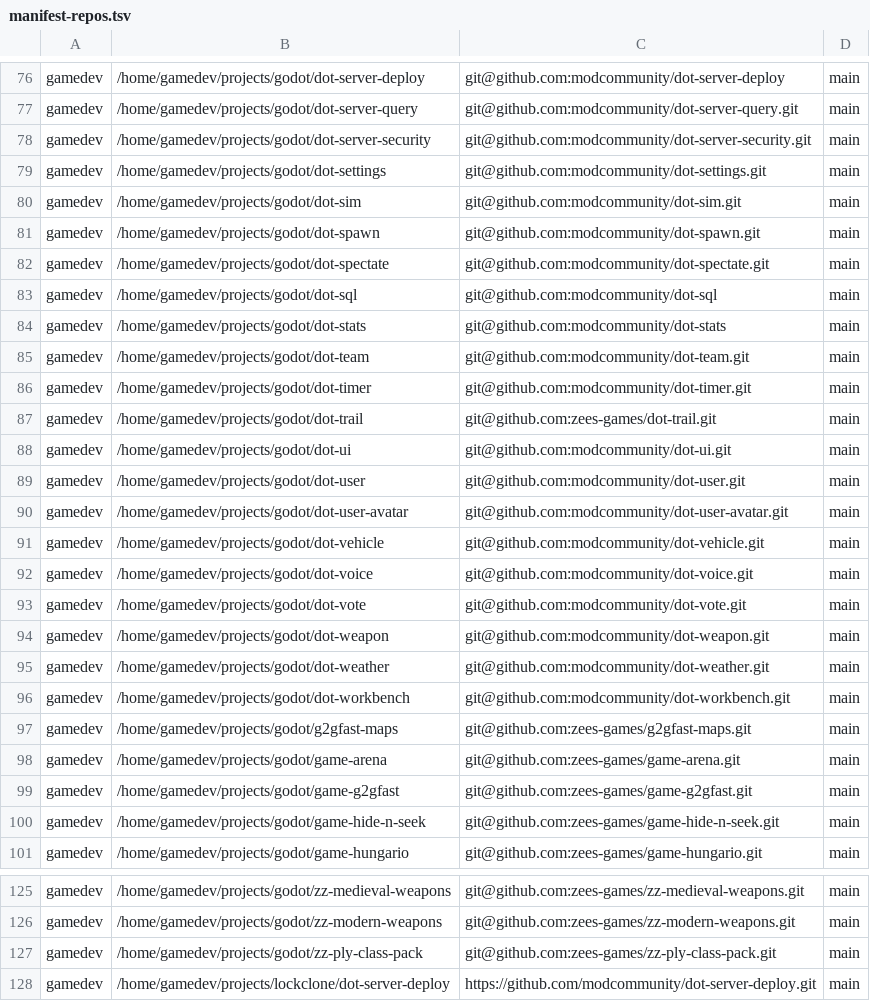
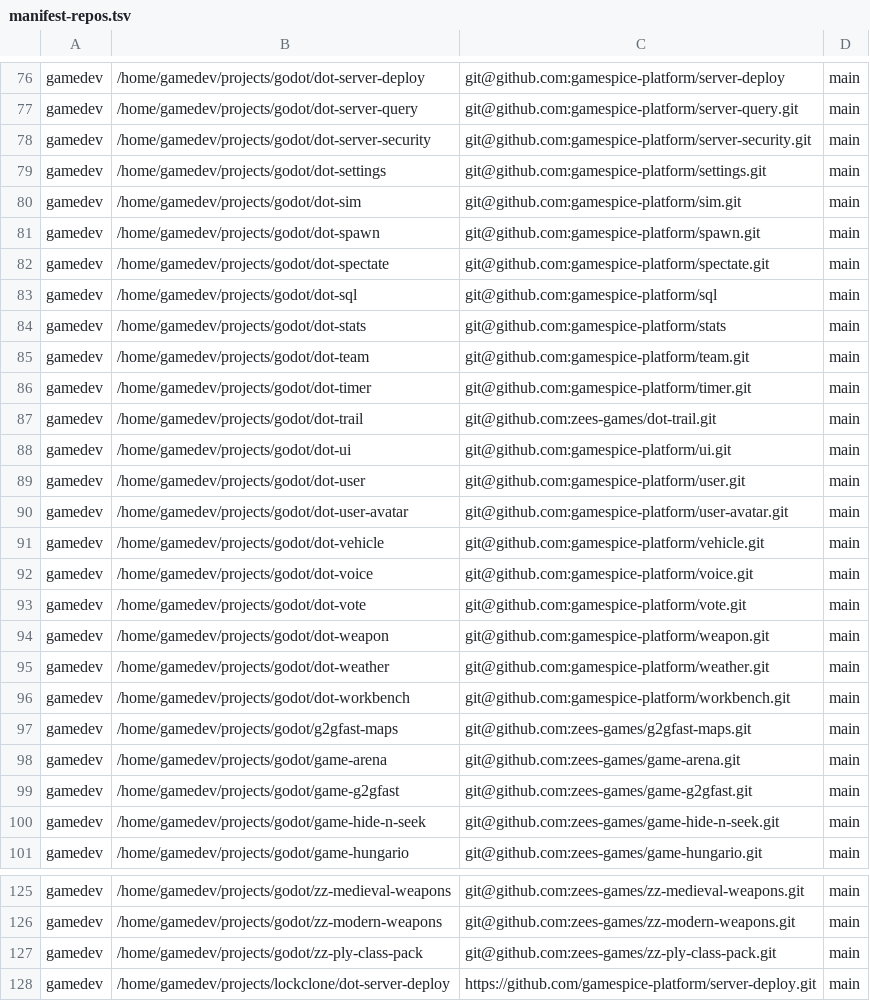
Before and after one commit to gamemann/nightly-env, a TSV file: manifest-repos.tsv, drawn as a sheet; only a part is shown, gaps mark what is left out; the diff covers the shown part only; the diff names each change by its address in the sheet, - before the commit and + after, or states it on an @@ line.

```diff
--- a/manifest-repos.tsv
+++ b/manifest-repos.tsv
-C76: git@github.com:modcommunity/dot-server-deploy
+C76: git@github.com:gamespice-platform/server-deploy
-C77: git@github.com:modcommunity/dot-server-query.git
+C77: git@github.com:gamespice-platform/server-query.git
-C78: git@github.com:modcommunity/dot-server-security.git
+C78: git@github.com:gamespice-platform/server-security.git
-C79: git@github.com:modcommunity/dot-settings.git
+C79: git@github.com:gamespice-platform/settings.git
-C80: git@github.com:modcommunity/dot-sim.git
+C80: git@github.com:gamespice-platform/sim.git
-C81: git@github.com:modcommunity/dot-spawn.git
+C81: git@github.com:gamespice-platform/spawn.git
-C82: git@github.com:modcommunity/dot-spectate.git
+C82: git@github.com:gamespice-platform/spectate.git
-C83: git@github.com:modcommunity/dot-sql
+C83: git@github.com:gamespice-platform/sql
-C84: git@github.com:modcommunity/dot-stats
+C84: git@github.com:gamespice-platform/stats
-C85: git@github.com:modcommunity/dot-team.git
+C85: git@github.com:gamespice-platform/team.git
-C86: git@github.com:modcommunity/dot-timer.git
+C86: git@github.com:gamespice-platform/timer.git
-C88: git@github.com:modcommunity/dot-ui.git
+C88: git@github.com:gamespice-platform/ui.git
-C89: git@github.com:modcommunity/dot-user.git
+C89: git@github.com:gamespice-platform/user.git
-C90: git@github.com:modcommunity/dot-user-avatar.git
+C90: git@github.com:gamespice-platform/user-avatar.git
-C91: git@github.com:modcommunity/dot-vehicle.git
+C91: git@github.com:gamespice-platform/vehicle.git
-C92: git@github.com:modcommunity/dot-voice.git
+C92: git@github.com:gamespice-platform/voice.git
-C93: git@github.com:modcommunity/dot-vote.git
+C93: git@github.com:gamespice-platform/vote.git
-C94: git@github.com:modcommunity/dot-weapon.git
+C94: git@github.com:gamespice-platform/weapon.git
-C95: git@github.com:modcommunity/dot-weather.git
+C95: git@github.com:gamespice-platform/weather.git
-C96: git@github.com:modcommunity/dot-workbench.git
+C96: git@github.com:gamespice-platform/workbench.git
-C128: https://github.com/modcommunity/dot-server-deploy.git
+C128: https://github.com/gamespice-platform/server-deploy.git
```
Also changed, not shown: 53 edited cells elsewhere in this file, 2 other files.
